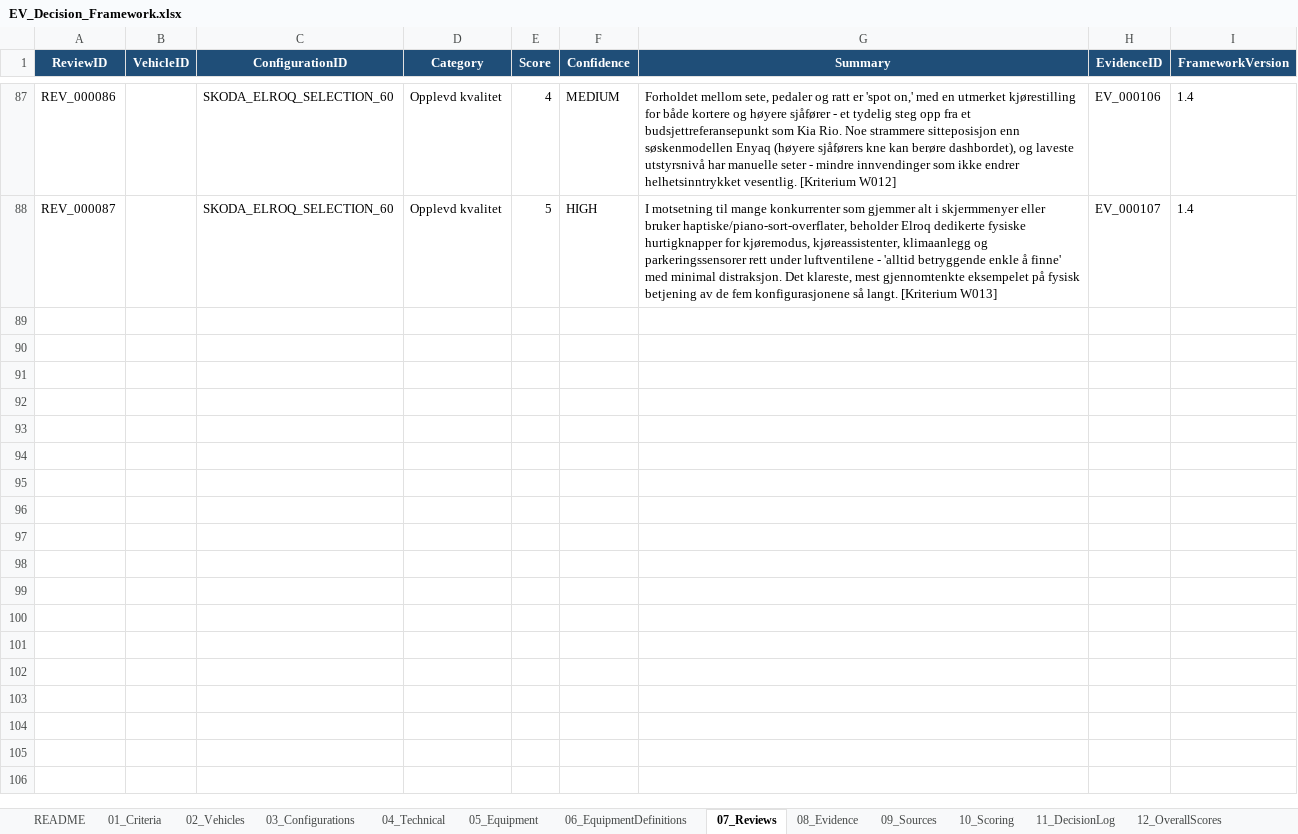
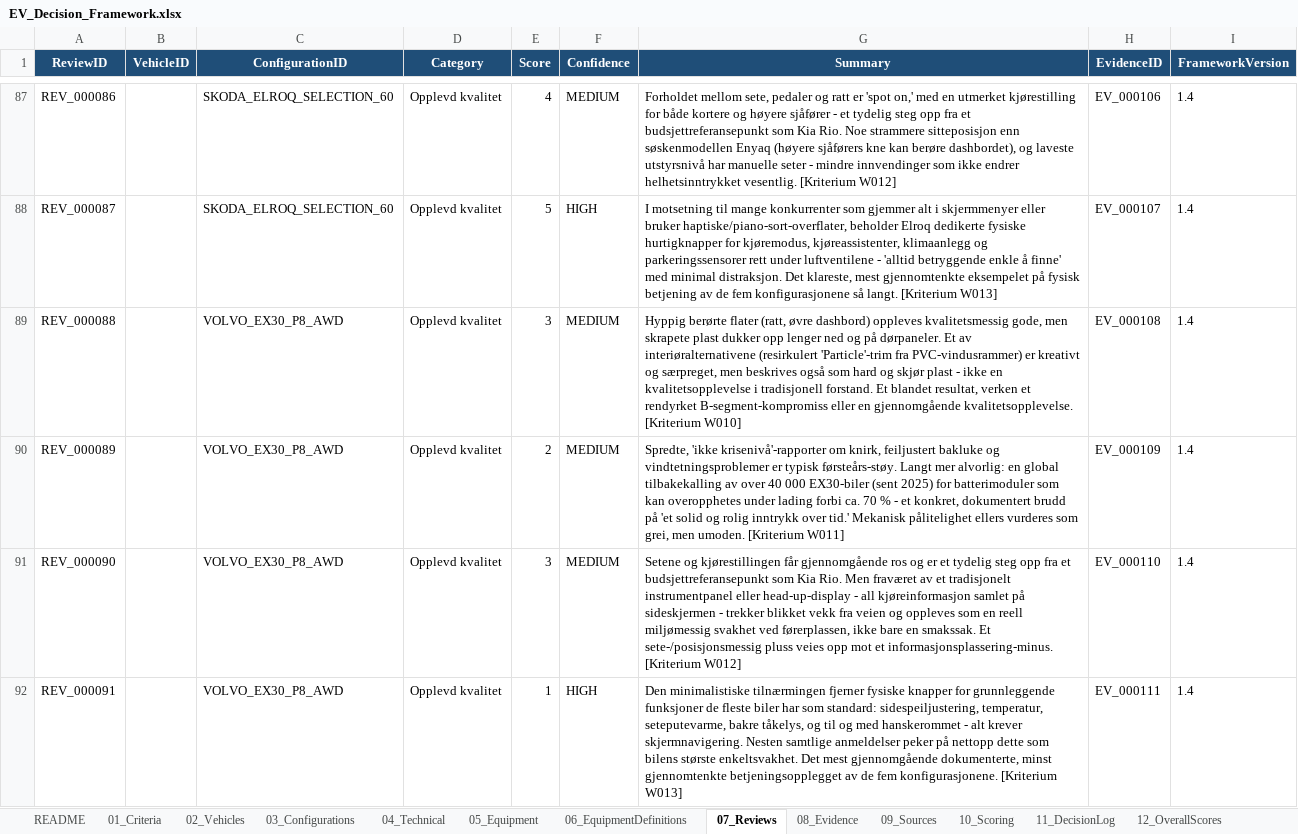
Before and after one commit to bemoy83/decision-framework, an Excel workbook: data/EV_Decision_Framework.xlsx, sheet 07_Reviews, drawn as a sheet; only a part is shown, gaps mark what is left out; values as stored, in another font and other column widths than the file's, no borders; the diff names each change by its address in the sheet, - before the commit and + after, or states it on an @@ line.

Commit message:
Score Volvo EX30 P8 AWD on W010, W011, W012, W013
W010 (materialkvalitet): Hyppig berørte flater oppleves kvalitetsmessig
gode, men skrapete plast finnes lenger ned og på dørpaneler. Et
resirkulert "Particle"-trimalternativ er kreativt og særpreget, men
også hard og skjør plast - et blandet resultat. Scoret 3/5.

W011 (byggekvalitet/knirk): Spredte, ikke-kritiske knirk-/rangle-
rapporter er typisk førsteårs-støy, men Volvo tilbakekalte i slutten
av 2025 over 40 000 EX30-biler globalt for batterimoduler som kan
overopphetes under lading forbi ca. 70 % - et konkret brudd på "et
solid og rolig inntrykk over tid." Scoret 2/5.

W012 (ergonomi/førermiljø): Setene og kjørestillingen får
gjennomgående ros - et tydelig steg opp fra et budsjettreferansepunkt
som Kia Rio. Men fravær av instrumentpanel/head-up-display (all
informasjon på sideskjermen) trekker blikket vekk fra veien. Scoret
3/5.

W013 (betjeningskvalitet): Fysiske knapper for grunnleggende
funksjoner (sidespeil, temperatur, seteputevarme, tåkelys, hanskerom)
er fjernet til fordel for skjermnavigering - nesten samtlige
anmeldelser peker på dette som bilens største enkeltsvakhet. Det
minst gjennomtenkte betjeningsopplegget av de fem konfigurasjonene.
Scoret 1/5.

Legger til fire nye kilder (Top Gear om materialer, Rechargeds
langtidsguide og batteritilbakekalling, InsideEVs' anmeldelsesoversikt,
Autoblog om det fysiske knappefraværet).

```diff
--- a/data/EV_Decision_Framework.xlsx (sheet 07_Reviews)
+++ b/data/EV_Decision_Framework.xlsx (sheet 07_Reviews)
+row 89: REV_000088 |  | VOLVO_EX30_P8_AWD | Opplevd kvalitet | 3 | MEDIUM | Hyppig berørte flater (ratt, øvre dashbord) oppleves kvalitetsmessig gode, men skrapete plast dukker opp lenger ned og på dørpaneler. Et av interiøralternativene (resirkulert 'Particle'-trim fra PVC-vindusrammer) er kreativt og særpreget, men beskrives også som hard og skjør plast - ikke en kvalitetsopplevelse i tradisjonell forstand. Et blandet resultat, verken et rendyrket B-segment-kompromiss eller en gjennomgående kvalitetsopplevelse. [Kriterium W010] | EV_000108 | 1.4
+row 90: REV_000089 |  | VOLVO_EX30_P8_AWD | Opplevd kvalitet | 2 | MEDIUM | Spredte, 'ikke krisenivå'-rapporter om knirk, feiljustert bakluke og vindtetningsproblemer er typisk førsteårs-støy. Langt mer alvorlig: en global tilbakekalling av over 40 000 EX30-biler (sent 2025) for batterimoduler som kan overopphetes under lading forbi ca. 70 % - et konkret, dokumentert brudd på 'et solid og rolig inntrykk over tid.' Mekanisk pålitelighet ellers vurderes som grei, men umoden. [Kriterium W011] | EV_000109 | 1.4
+row 91: REV_000090 |  | VOLVO_EX30_P8_AWD | Opplevd kvalitet | 3 | MEDIUM | Setene og kjørestillingen får gjennomgående ros og er et tydelig steg opp fra et budsjettreferansepunkt som Kia Rio. Men fraværet av et tradisjonelt instrumentpanel eller head-up-display - all kjøreinformasjon samlet på sideskjermen - trekker blikket vekk fra veien og oppleves som en reell miljømessig svakhet ved førerplassen, ikke bare en smakssak. Et sete-/posisjonsmessig pluss veies opp mot et informasjonsplassering-minus. [Kriterium W012] | EV_000110 | 1.4
+row 92: REV_000091 |  | VOLVO_EX30_P8_AWD | Opplevd kvalitet | 1 | HIGH | Den minimalistiske tilnærmingen fjerner fysiske knapper for grunnleggende funksjoner de fleste biler har som standard: sidespeiljustering, temperatur, seteputevarme, bakre tåkelys, og til og med hanskerommet - alt krever skjermnavigering. Nesten samtlige anmeldelser peker på nettopp dette som bilens største enkeltsvakhet. Det mest gjennomgående dokumenterte, minst gjennomtenkte betjeningsopplegget av de fem konfigurasjonene. [Kriterium W013] | EV_000111 | 1.4
```
Also changed, not shown: sheet 10_Scoring, sheet 09_Sources, sheet 08_Evidence.
